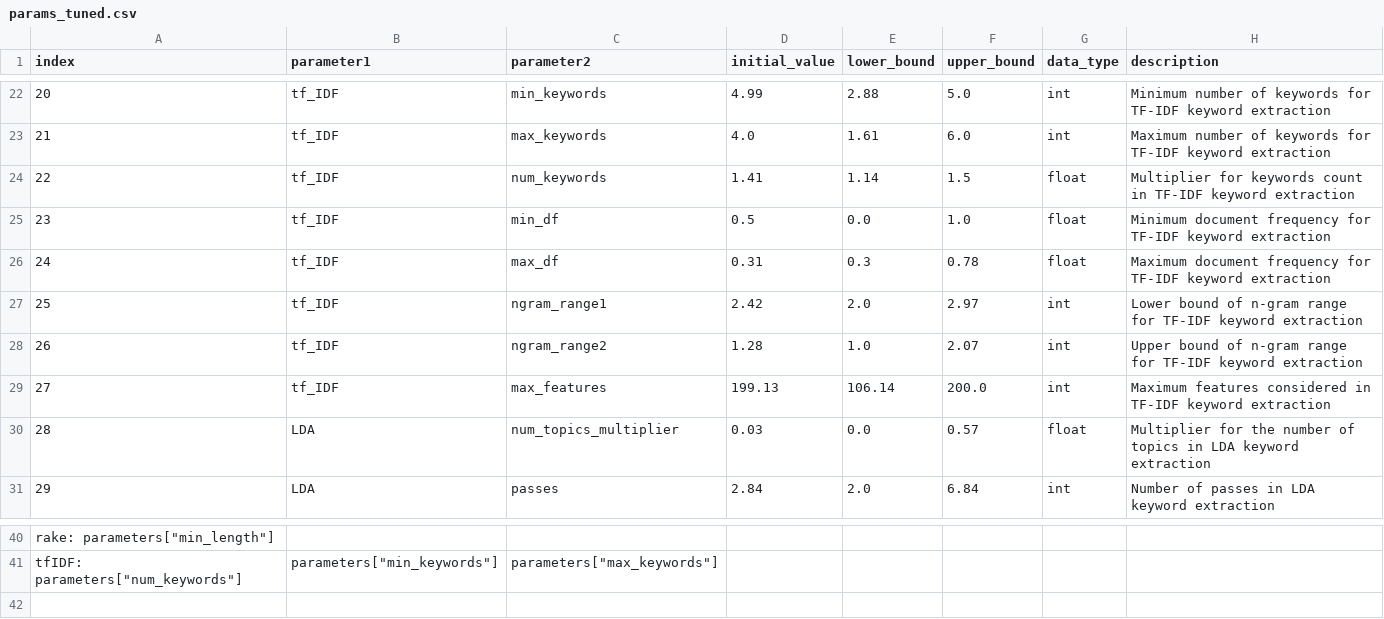
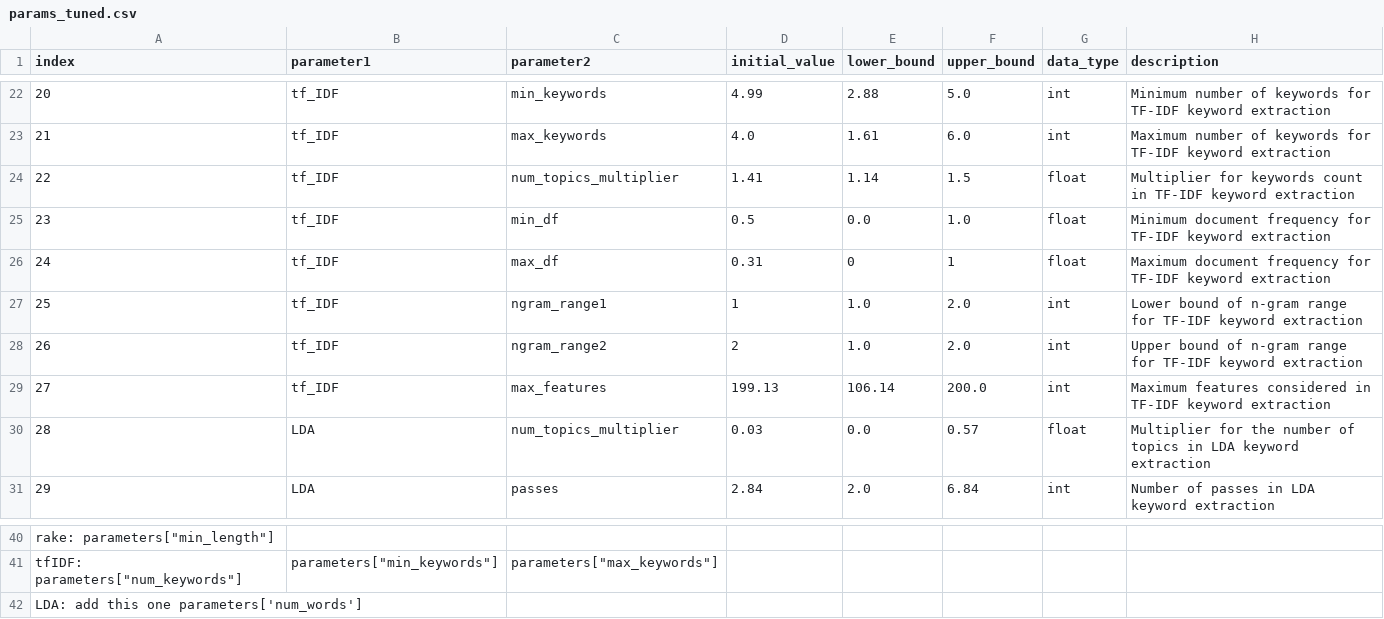
Before and after one commit to d-wrede/event_aggregation, a CSV file: config/params_tuned.csv, drawn as a sheet; only a part is shown, gaps mark what is left out.

Commit message:
get LDA keyword scores

```diff
--- a/config/params_tuned.csv
+++ b/config/params_tuned.csv
@@ -23,7 +23,7 @@ index, parameter1                 ,parameter2,initial_value,lower_bound,upper_bo
 21, tf_IDF                      ,max_keywords,4.0,1.61,6.0, int      , Maximum number of keywords for TF-IDF keyword extraction
-22, tf_IDF                      ,num_keywords,1.41,1.14,1.5, float    , Multiplier for keywords count in TF-IDF keyword extraction
+22, tf_IDF                      ,num_topics_multiplier,1.41,1.14,1.5, float    , Multiplier for keywords count in TF-IDF keyword extraction
 23, tf_IDF                      ,min_df,0.5,0.0,1.0, float      , Minimum document frequency for TF-IDF keyword extraction
-24, tf_IDF                      ,max_df,0.31,0.3,0.78, float    , Maximum document frequency for TF-IDF keyword extraction
-25, tf_IDF                      ,ngram_range1,2.42,2.0,2.97, int      , Lower bound of n-gram range for TF-IDF keyword extraction
-26, tf_IDF                      ,ngram_range2,1.28,1.0,2.07, int      , Upper bound of n-gram range for TF-IDF keyword extraction
+24, tf_IDF                      ,max_df,0.31,0,1, float    , Maximum document frequency for TF-IDF keyword extraction
+25, tf_IDF                      ,ngram_range1,1,1.0,2.0, int      , Lower bound of n-gram range for TF-IDF keyword extraction
+26, tf_IDF                      ,ngram_range2,2,1.0,2.0, int      , Upper bound of n-gram range for TF-IDF keyword extraction
 27, tf_IDF                      ,max_features,199.13,106.14,200.0, int      , Maximum features considered in TF-IDF keyword extraction
@@ -41 +41,2 @@ rake: parameters["min_length"],
 tfIDF: parameters["num_keywords"], parameters["min_keywords"], parameters["max_keywords"]
+LDA: add this one parameters['num_words']
```
Also changed, not shown: 1 other file.
